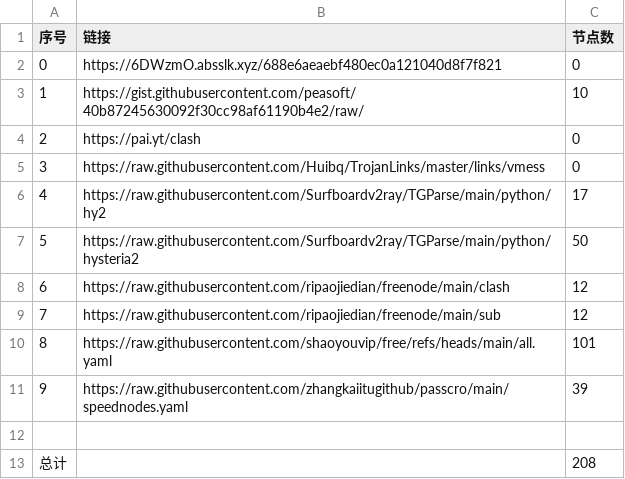
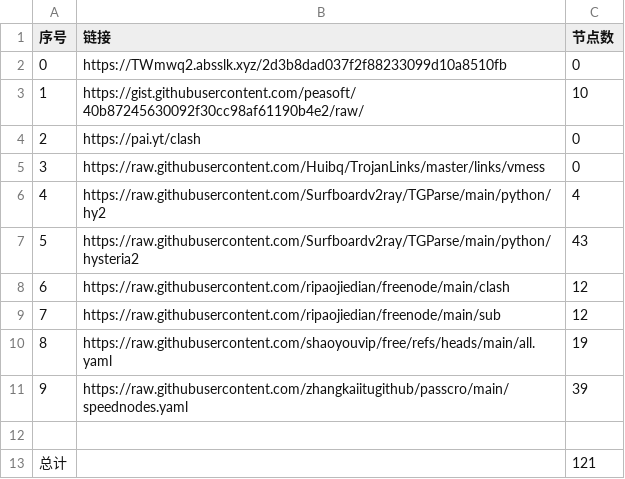
Before and after one commit to Yjk981201/NoMoreWalls, a CSV file: list_result.csv, drawn as a sheet.

```diff
--- a/list_result.csv
+++ b/list_result.csv
@@ -1,3 +1,3 @@
 序号,链接,节点数
-0,https://6DWzmO.absslk.xyz/688e6aeaebf480ec0a121040d8f7f821,0
+0,https://TWmwq2.absslk.xyz/2d3b8dad037f2f88233099d10a8510fb,0
 1,https://gist.githubusercontent.com/peasoft/40b87245630092f30cc98af61190b4e2/raw/,10
@@ -5,9 +5,9 @@
 3,https://raw.githubusercontent.com/Huibq/TrojanLinks/master/links/vmess,0
-4,https://raw.githubusercontent.com/Surfboardv2ray/TGParse/main/python/hy2,17
-5,https://raw.githubusercontent.com/Surfboardv2ray/TGParse/main/python/hysteria2,50
+4,https://raw.githubusercontent.com/Surfboardv2ray/TGParse/main/python/hy2,4
+5,https://raw.githubusercontent.com/Surfboardv2ray/TGParse/main/python/hysteria2,43
 6,https://raw.githubusercontent.com/ripaojiedian/freenode/main/clash,12
 7,https://raw.githubusercontent.com/ripaojiedian/freenode/main/sub,12
-8,https://raw.githubusercontent.com/shaoyouvip/free/refs/heads/main/all.yaml,101
+8,https://raw.githubusercontent.com/shaoyouvip/free/refs/heads/main/all.yaml,19
 9,https://raw.githubusercontent.com/zhangkaiitugithub/passcro/main/speednodes.yaml,39
 
-总计,,208
+总计,,121
```
Also changed, not shown: 22 other files.
